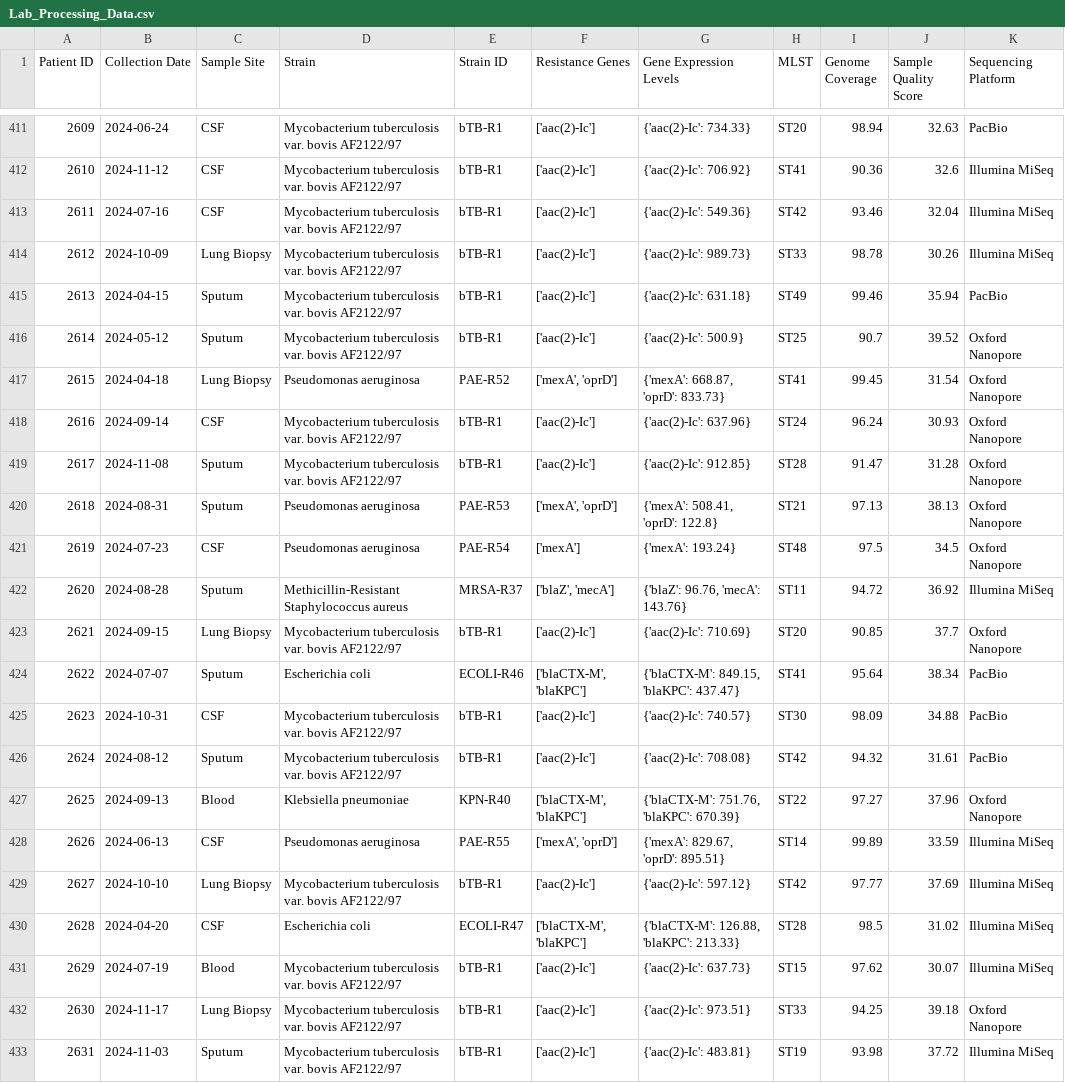
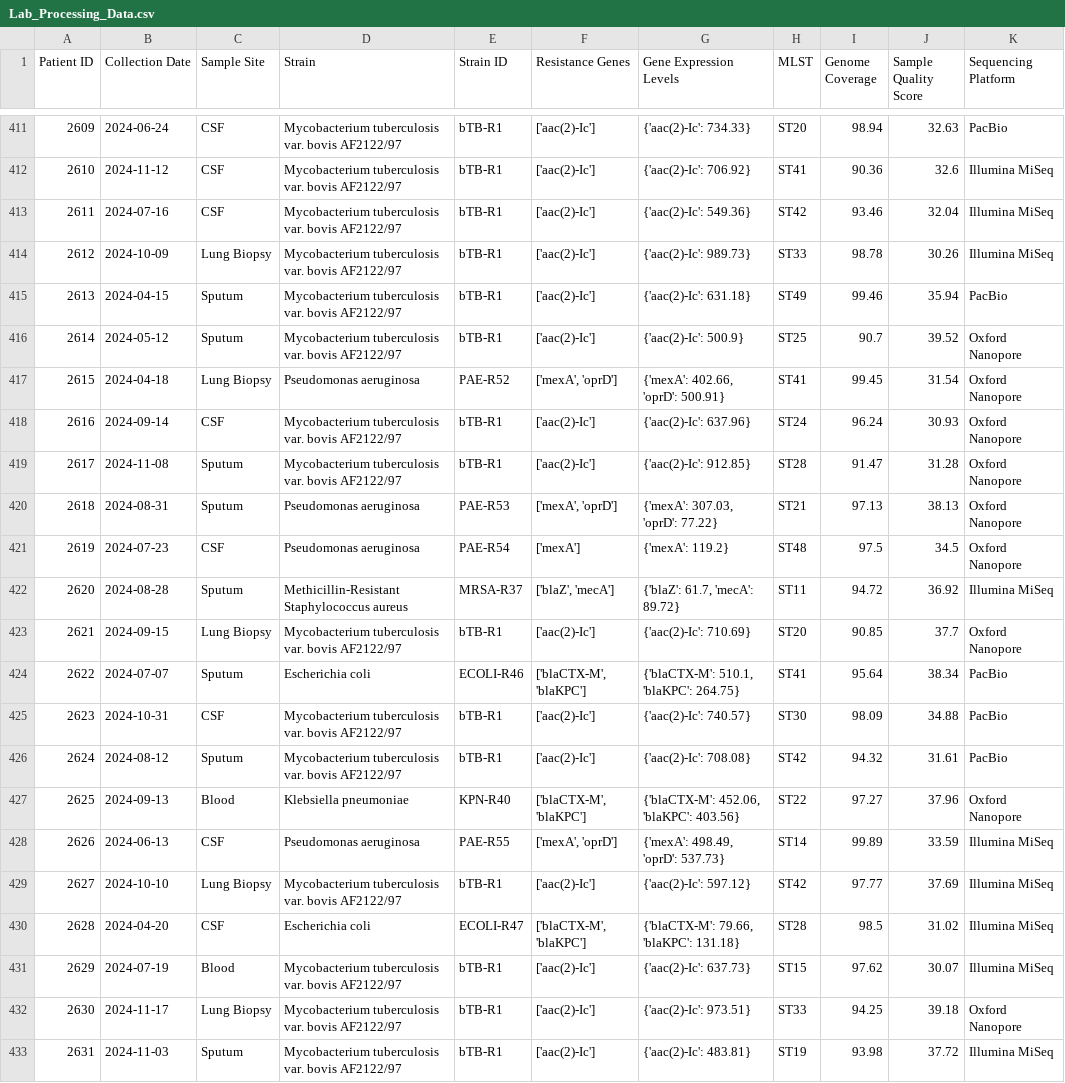
Before and after one commit to Nery-MC/LSI, a CSV file: Coding Workshop/Lab_Processing_Data.csv, drawn as a sheet; only a part is shown, gaps mark what is left out; the diff covers the shown part only; the diff names each change by its address in the sheet, - before the commit and + after, or states it on an @@ line.

```diff
--- a/Coding Workshop/Lab_Processing_Data.csv
+++ b/Coding Workshop/Lab_Processing_Data.csv
-G417 (Gene Expression Levels): {'mexA': 668.87, 'oprD': 833.73}
+G417 (Gene Expression Levels): {'mexA': 402.66, 'oprD': 500.91}
-G420 (Gene Expression Levels): {'mexA': 508.41, 'oprD': 122.8}
+G420 (Gene Expression Levels): {'mexA': 307.03, 'oprD': 77.22}
-G421 (Gene Expression Levels): {'mexA': 193.24}
+G421 (Gene Expression Levels): {'mexA': 119.2}
-G422 (Gene Expression Levels): {'blaZ': 96.76, 'mecA': 143.76}
+G422 (Gene Expression Levels): {'blaZ': 61.7, 'mecA': 89.72}
-G424 (Gene Expression Levels): {'blaCTX-M': 849.15, 'blaKPC': 437.47}
+G424 (Gene Expression Levels): {'blaCTX-M': 510.1, 'blaKPC': 264.75}
-G427 (Gene Expression Levels): {'blaCTX-M': 751.76, 'blaKPC': 670.39}
+G427 (Gene Expression Levels): {'blaCTX-M': 452.06, 'blaKPC': 403.56}
-G428 (Gene Expression Levels): {'mexA': 829.67, 'oprD': 895.51}
+G428 (Gene Expression Levels): {'mexA': 498.49, 'oprD': 537.73}
-G430 (Gene Expression Levels): {'blaCTX-M': 126.88, 'blaKPC': 213.33}
+G430 (Gene Expression Levels): {'blaCTX-M': 79.66, 'blaKPC': 131.18}
```
Also changed, not shown: 192 edited cells elsewhere in this file, Coding Workshop/Clinical_Data.csv.
